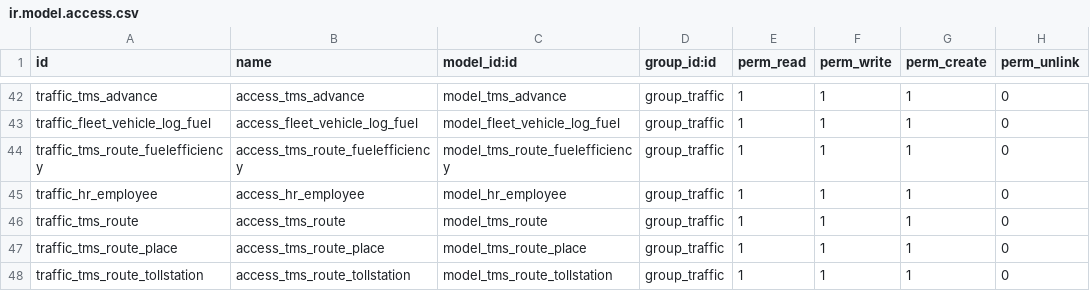
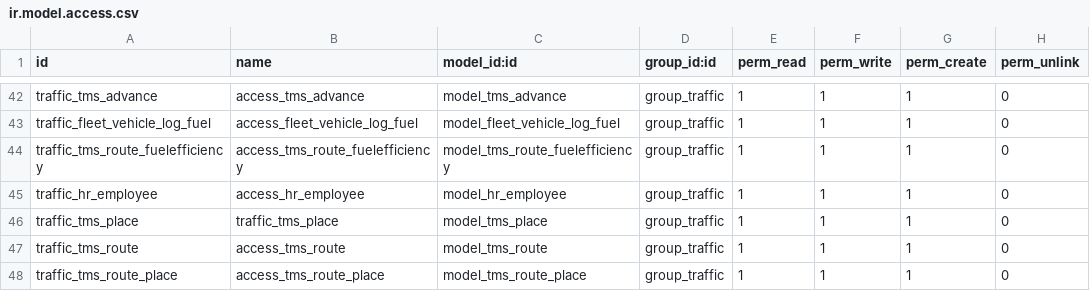
Before and after one commit to victormutunga/transport-management-system, a CSV file: tms/security/ir.model.access.csv, drawn as a sheet; only a part is shown, gaps mark what is left out; the shorter side is filled out with more unchanged rows; the diff names each change by its address in the sheet, - before the commit and + after, or states it on an @@ line.

Commit message:
[FIX] security tms.place to traffic

```diff
--- a/tms/security/ir.model.access.csv
+++ b/tms/security/ir.model.access.csv
+row 46: traffic_tms_place | traffic_tms_place | model_tms_place | group_traffic | 1 | 1 | 1 | 0
```
